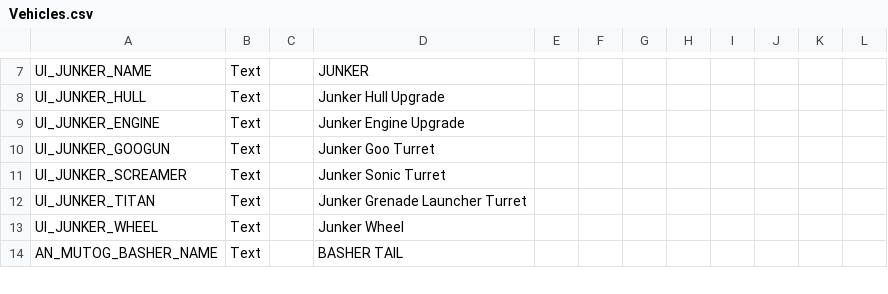
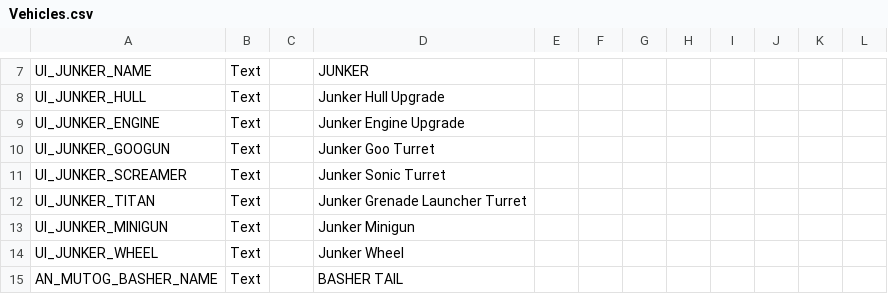
Before and after one commit to Voland163/TFTV, a CSV file: TFTV/Assets/Localization/Vehicles.csv, drawn as a sheet; only a part is shown, gaps mark what is left out; the diff names each change by its address in the sheet, - before the commit and + after, or states it on an @@ line.

Commit message:
Fixes tooltip text when inspecting Junker weapons

```diff
--- a/TFTV/Assets/Localization/Vehicles.csv
+++ b/TFTV/Assets/Localization/Vehicles.csv
+row 13: UI_JUNKER_MINIGUN | Text |  | Junker Minigun
```
Also changed, not shown: 1 other file.
